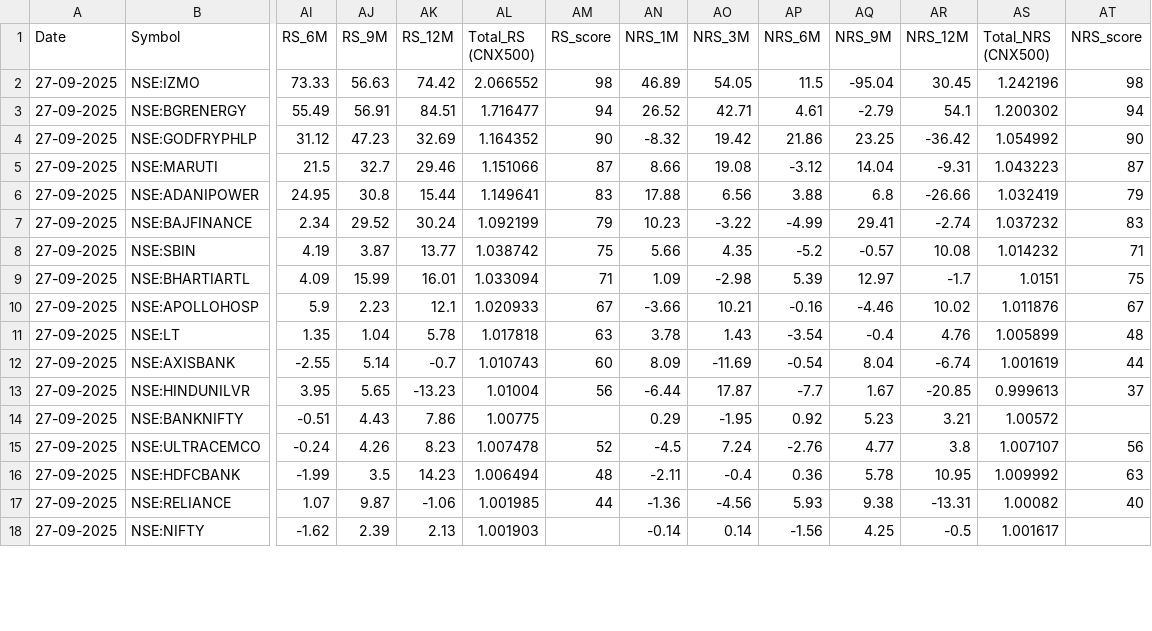
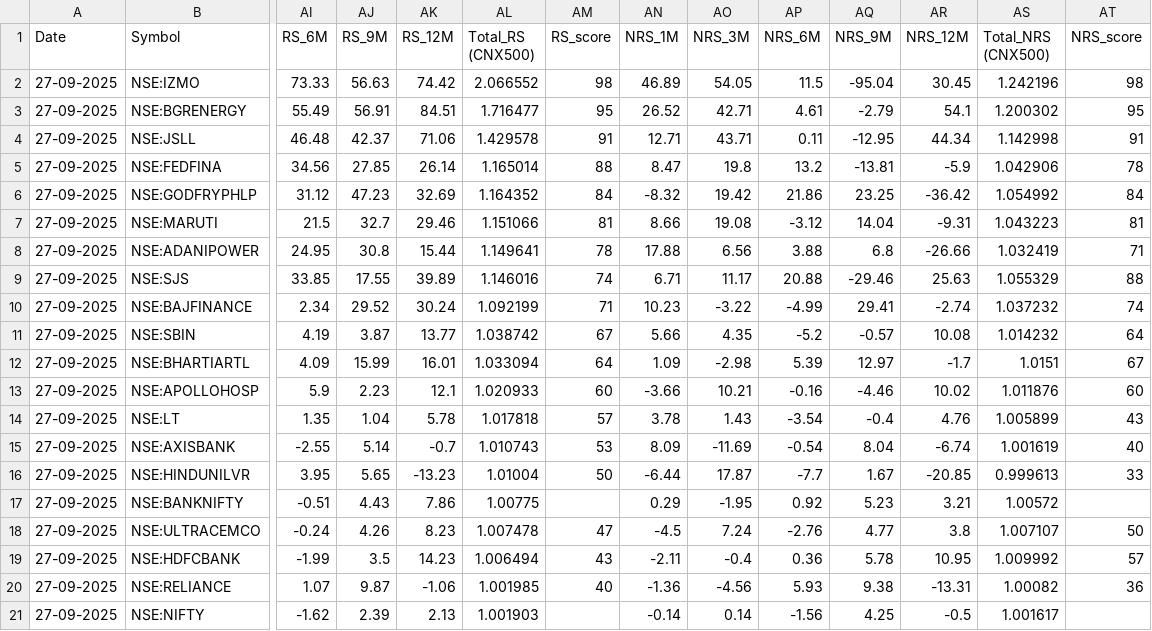
Before and after one commit to tanejahimanshu/Trading, a CSV file: 2025-09-27-nse_stocks_rs.csv, drawn as a sheet; only a part is shown, gaps mark what is left out; addresses are those after the commit; rows hold the shown columns only; the diff covers the shown part only; the diff names each change by its address in the sheet, - before the commit and + after, or states it on an @@ line.

Commit message:
data: 2025-09-27-nse_stocks_rs.csv

```diff
--- a/2025-09-27-nse_stocks_rs.csv
+++ b/2025-09-27-nse_stocks_rs.csv
-AM3 (RS_score): 94
+AM3 (RS_score): 95
-AT3 (NRS_score): 94
+AT3 (NRS_score): 95
+row 4: 27-09-2025 | NSE:JSLL | 46.48 | 42.37 | 71.06 | 1.429578 | 91 | 12.71 | 43.71 | 0.11 | -12.95 | 44.34 | 1.142998 | 91
+row 5: 27-09-2025 | NSE:FEDFINA | 34.56 | 27.85 | 26.14 | 1.165014 | 88 | 8.47 | 19.8 | 13.2 | -13.81 | -5.9 | 1.042906 | 78
-AM6 (RS_score): 90
+AM6 (RS_score): 84
-AT6 (NRS_score): 90
+AT6 (NRS_score): 84
-AM7 (RS_score): 87
+AM7 (RS_score): 81
-AT7 (NRS_score): 87
+AT7 (NRS_score): 81
-AM8 (RS_score): 83
+AM8 (RS_score): 78
-AT8 (NRS_score): 79
+AT8 (NRS_score): 71
+row 9: 27-09-2025 | NSE:SJS | 33.85 | 17.55 | 39.89 | 1.146016 | 74 | 6.71 | 11.17 | 20.88 | -29.46 | 25.63 | 1.055329 | 88
-AM10 (RS_score): 79
+AM10 (RS_score): 71
-AT10 (NRS_score): 83
+AT10 (NRS_score): 74
-AM11 (RS_score): 75
+AM11 (RS_score): 67
-AT11 (NRS_score): 71
+AT11 (NRS_score): 64
-AM12 (RS_score): 71
+AM12 (RS_score): 64
-AT12 (NRS_score): 75
+AT12 (NRS_score): 67
-AM13 (RS_score): 67
+AM13 (RS_score): 60
-AT13 (NRS_score): 67
+AT13 (NRS_score): 60
-AM14 (RS_score): 63
+AM14 (RS_score): 57
-AT14 (NRS_score): 48
+AT14 (NRS_score): 43
-AM15 (RS_score): 60
+AM15 (RS_score): 53
-AT15 (NRS_score): 44
+AT15 (NRS_score): 40
-AM16 (RS_score): 56
+AM16 (RS_score): 50
-AT16 (NRS_score): 37
+AT16 (NRS_score): 33
-AM18 (RS_score): 52
+AM18 (RS_score): 47
-AT18 (NRS_score): 56
+AT18 (NRS_score): 50
-AM19 (RS_score): 48
+AM19 (RS_score): 43
-AT19 (NRS_score): 63
+AT19 (NRS_score): 57
-AM20 (RS_score): 44
+AM20 (RS_score): 40
-AT20 (NRS_score): 40
+AT20 (NRS_score): 36
```
Also changed, not shown: 20 edited cells elsewhere in this file.
